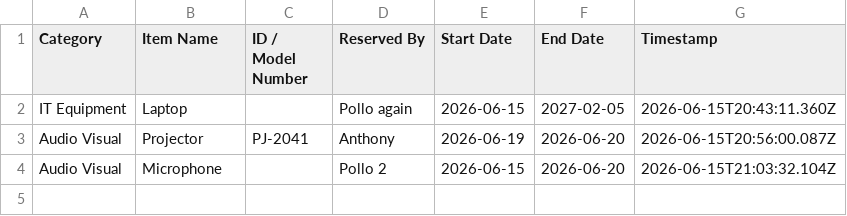
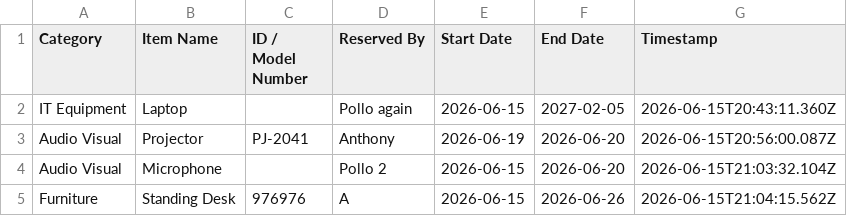
Before and after one commit to pollats/inventory_tracker, a CSV file: data/reservations.csv, drawn as a sheet; the diff names each change by its address in the sheet, - before the commit and + after, or states it on an @@ line.

Commit message:
Reservation update — 2026-06-15T21:04:15.563Z

```diff
--- a/data/reservations.csv
+++ b/data/reservations.csv
+row 5: Furniture | Standing Desk | 976976 | A | 2026-06-15 | 2026-06-26 | 2026-06-15T21:04:15.562Z
```
